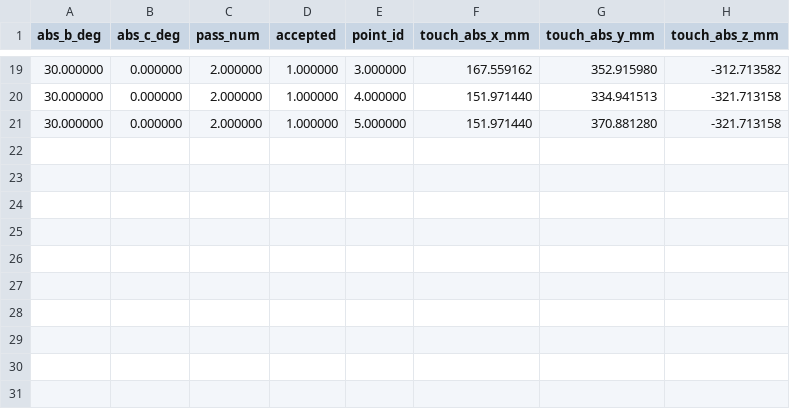
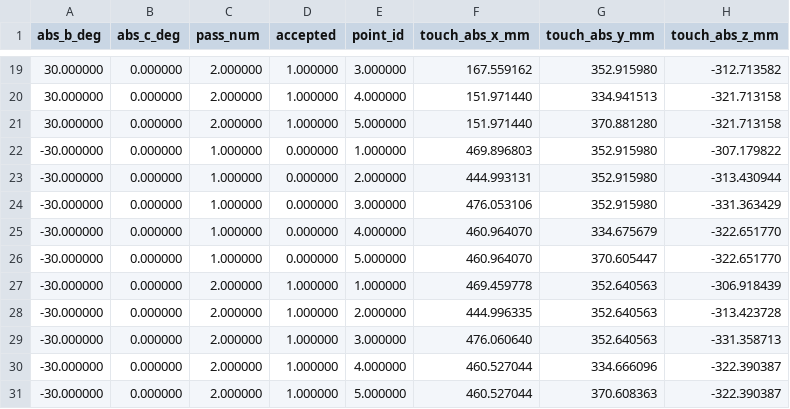
Before and after one commit to alj333/linuxcnc, a CSV file: configs/5th_axis_xyzbc_ssi_probe_basic/b-axis-vector-2pass-raw-points.csv, drawn as a sheet; only a part is shown, gaps mark what is left out; the diff names each change by its address in the sheet, - before the commit and + after, or states it on an @@ line.

Commit message:
Record B-30 vector sphere result

```diff
--- a/configs/5th_axis_xyzbc_ssi_probe_basic/b-axis-vector-2pass-raw-points.csv
+++ b/configs/5th_axis_xyzbc_ssi_probe_basic/b-axis-vector-2pass-raw-points.csv
+row 22: -30.000000 | 0.000000 | 1.000000 | 0.000000 | 1.000000 | 469.896803 | 352.915980 | -307.179822
+row 23: -30.000000 | 0.000000 | 1.000000 | 0.000000 | 2.000000 | 444.993131 | 352.915980 | -313.430944
+row 24: -30.000000 | 0.000000 | 1.000000 | 0.000000 | 3.000000 | 476.053106 | 352.915980 | -331.363429
+row 25: -30.000000 | 0.000000 | 1.000000 | 0.000000 | 4.000000 | 460.964070 | 334.675679 | -322.651770
+row 26: -30.000000 | 0.000000 | 1.000000 | 0.000000 | 5.000000 | 460.964070 | 370.605447 | -322.651770
+row 27: -30.000000 | 0.000000 | 2.000000 | 1.000000 | 1.000000 | 469.459778 | 352.640563 | -306.918439
+row 28: -30.000000 | 0.000000 | 2.000000 | 1.000000 | 2.000000 | 444.996335 | 352.640563 | -313.423728
+row 29: -30.000000 | 0.000000 | 2.000000 | 1.000000 | 3.000000 | 476.060640 | 352.640563 | -331.358713
+row 30: -30.000000 | 0.000000 | 2.000000 | 1.000000 | 4.000000 | 460.527044 | 334.666096 | -322.390387
+row 31: -30.000000 | 0.000000 | 2.000000 | 1.000000 | 5.000000 | 460.527044 | 370.608363 | -322.390387
```
Also changed, not shown: configs/5th_axis_xyzbc_ssi_probe_basic/b-axis-vector-2pass-results.csv, 2 other files.
